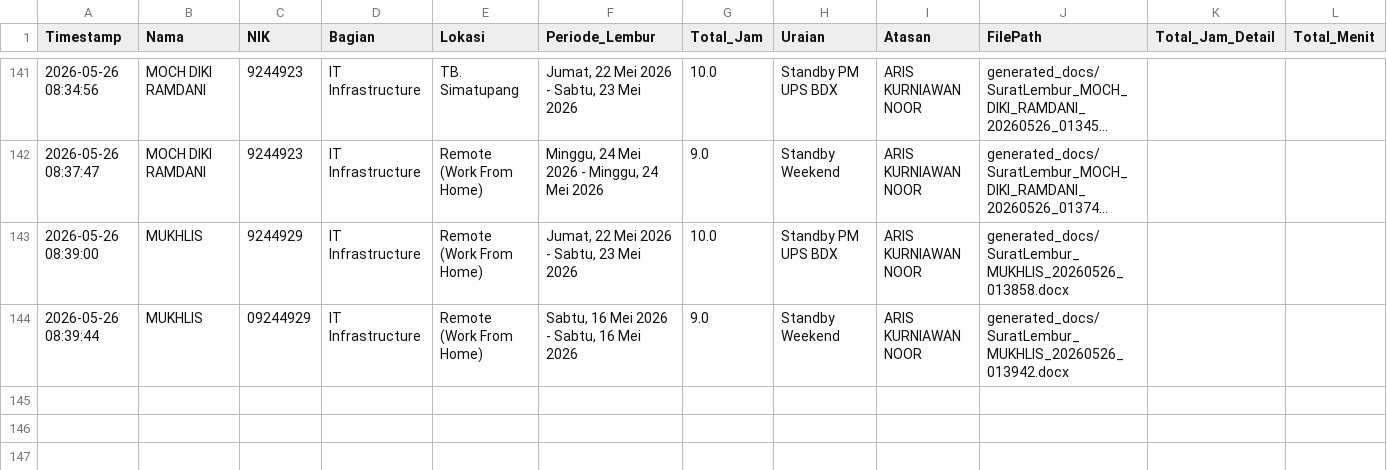
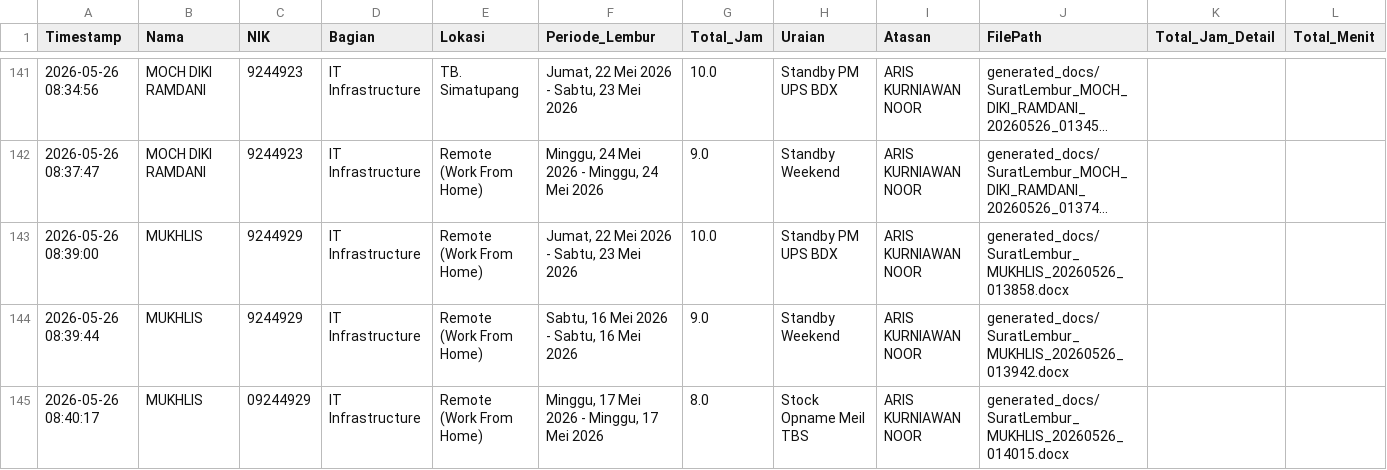
Before and after one commit to anggadevnet/formlemburlmd, a CSV file: database_lembur.csv, drawn as a sheet; only a part is shown, gaps mark what is left out; long unchanged cells end in ….

Commit message:
Update DB: MUKHLIS

```diff
--- a/database_lembur.csv
+++ b/database_lembur.csv
@@ -143,2 +143,3 @@ Timestamp,Nama,NIK,Bagian,Lokasi,Periode_Lembur,Total_Jam,Uraian,Atasan,FilePath
 2026-05-26 08:39:00,MUKHLIS,9244929,IT Infrastructure,Remote (Work From Home),"Jumat, 22 Mei 2026 - Sabtu, 23 Mei 2026",10.0,Standby PM UPS BDX,ARIS KURNIAWAN NOOR,generated_docs/SuratLembur_MUKHLIS_20260526_013858.docx,,
-2026-05-26 08:39:44,MUKHLIS,09244929,IT Infrastructure,Remote (Work From Home),"Sabtu, 16 Mei 2026 - Sabtu, 16 Mei 2026",9.0,Standby Weekend,ARIS KURNIAWAN NOOR,generated_docs/SuratLembur_MUKHLIS_20260526_013942.docx,,
+2026-05-26 08:39:44,MUKHLIS,9244929,IT Infrastructure,Remote (Work From Home),"Sabtu, 16 Mei 2026 - Sabtu, 16 Mei 2026",9.0,Standby Weekend,ARIS KURNIAWAN NOOR,generated_docs/SuratLembur_MUKHLIS_20260526_013942.docx,,
+2026-05-26 08:40:17,MUKHLIS,09244929,IT Infrastructure,Remote (Work From Home),"Minggu, 17 Mei 2026 - Minggu, 17 Mei 2026",8.0,Stock Opname Meil TBS,ARIS KURNIAWAN NOOR,generated_docs/SuratLembur_MUKHLIS_20260526_014015.docx,,
```
